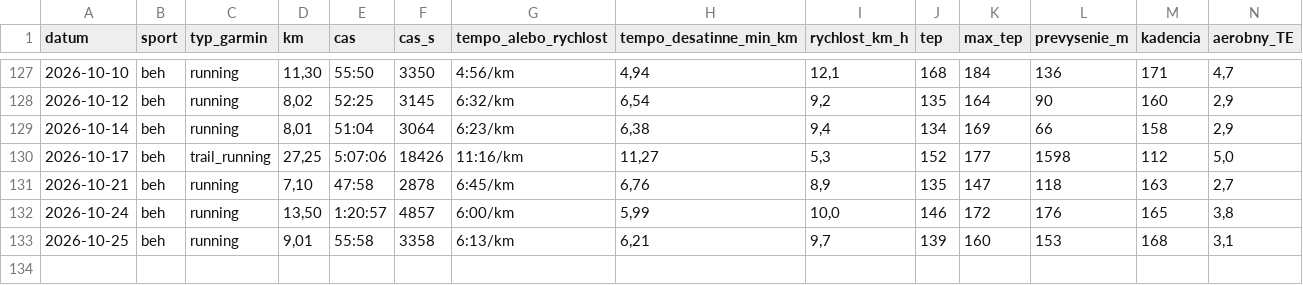
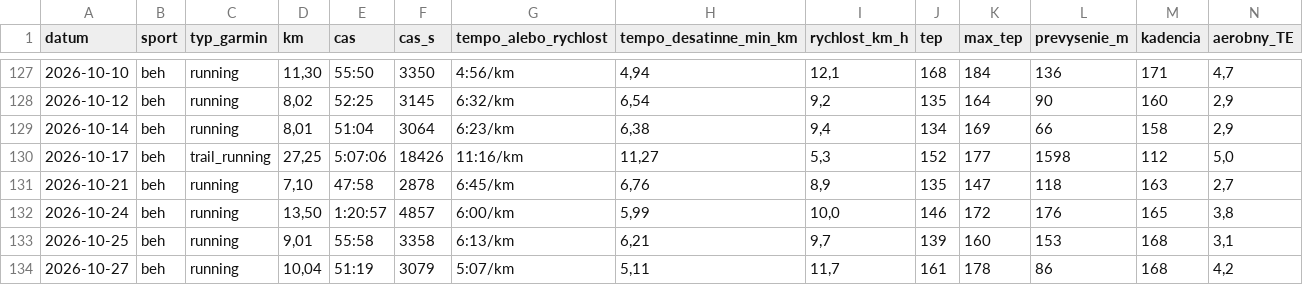
Before and after one commit to panacekm08/relaxrun, a CSV file: activities.csv, drawn as a sheet; only a part is shown, gaps mark what is left out; rows hold the shown columns only; the diff names each change by its address in the sheet, - before the commit and + after, or states it on an @@ line.

```diff
--- a/activities.csv
+++ b/activities.csv
+row 134: 2026-10-27 | beh | running | 10,04 | 51:19 | 3079 | 5:07/km | 5,11 | 11,7 | 161 | 178 | 86 | 168 | 4,2
```
Also changed, not shown: wellness.csv, 4 other files.
